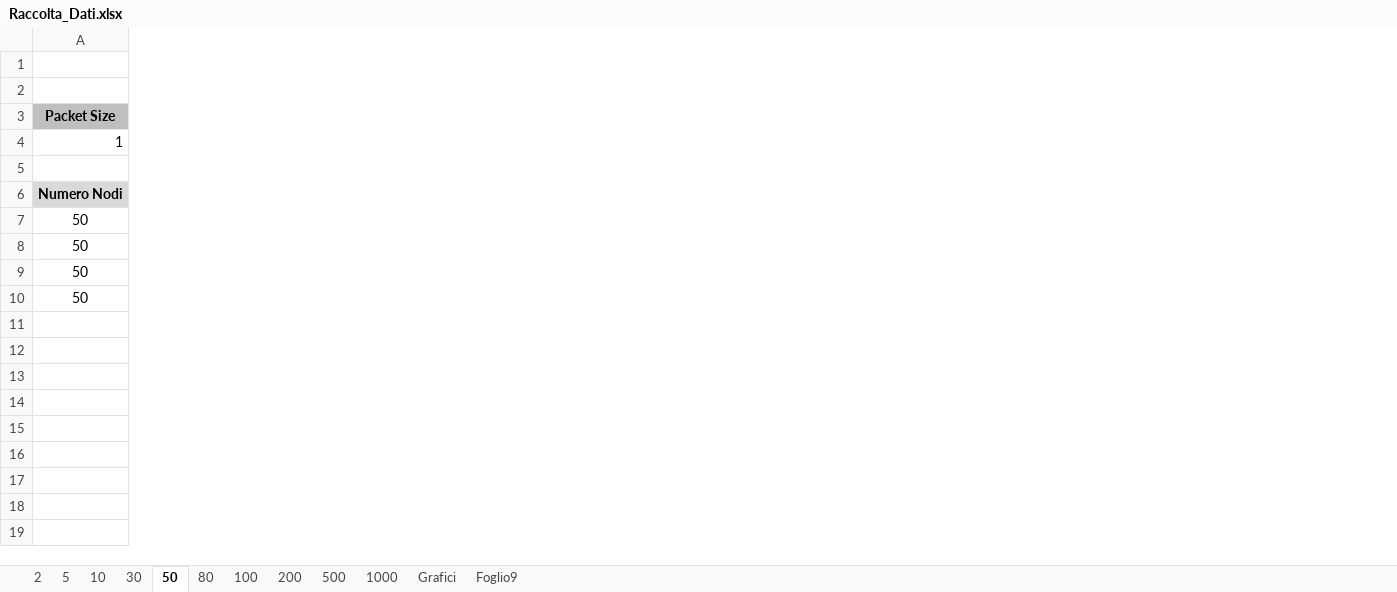
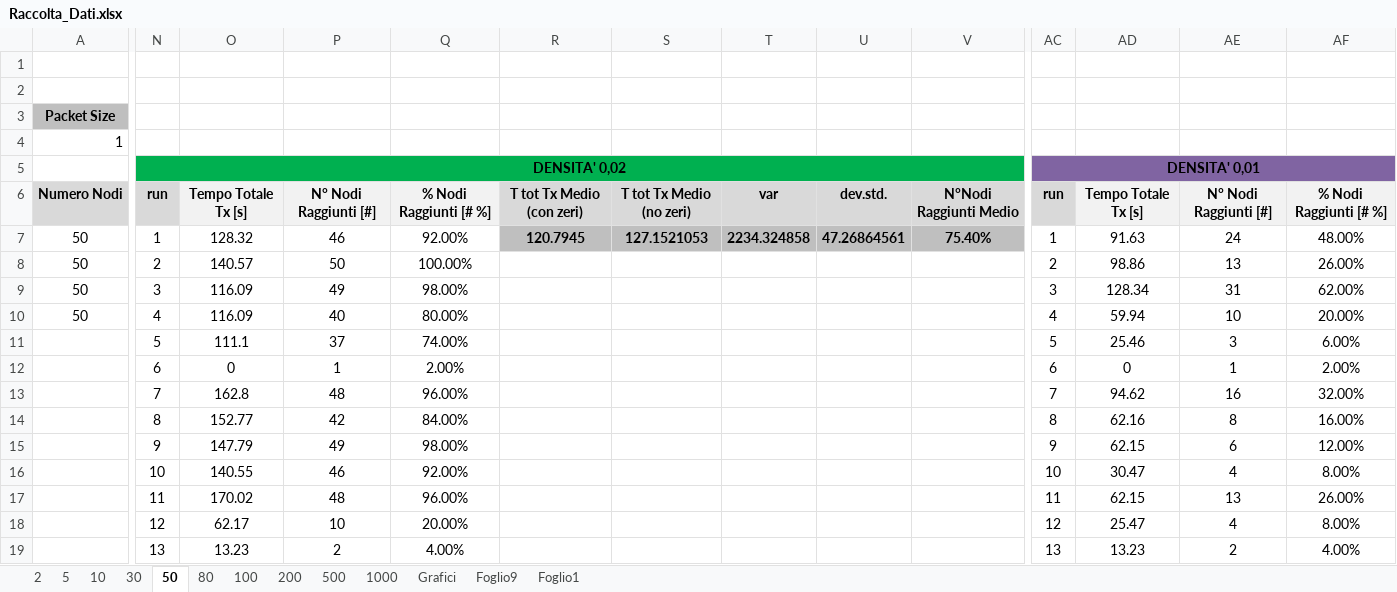
Before and after one commit to lorenzo-pagliari/Tesi, an Excel workbook: Raccolta_Dati.xlsx, sheet 50, drawn as a sheet; only a part is shown, gaps mark what is left out; values as stored, in another font and other column widths than the file's, no borders; the diff covers the shown part only; the diff names each change by its address in the sheet, - before the commit and + after, or states it on an @@ line.

```diff
--- a/Raccolta_Dati.xlsx (sheet 50)
+++ b/Raccolta_Dati.xlsx (sheet 50)
+sheet tab: Foglio1
+column N, rows 5-19: DENSITA' 0,02 | run | 1 | 2 | 3 | 4 | 5 | 6 | 7 | 8 | 9 | 10 | 11 | 12 | 13
+column O, rows 6-19: Tempo Totale Tx [s] | 128.32 | 140.57 | 116.09 | 116.09 | 111.1 | 0 | 162.8 | 152.77 | 147.79 | 140.55 | 170.02 | 62.17 | 13.23
+column P, rows 6-19: N° Nodi Raggiunti [#] | 46 | 50 | 49 | 40 | 37 | 1 | 48 | 42 | 49 | 46 | 48 | 10 | 2
+column Q, rows 6-19: % Nodi Raggiunti [# %] | 92.00% | 100.00% | 98.00% | 80.00% | 74.00% | 2.00% | 96.00% | 84.00% | 98.00% | 92.00% | 96.00% | 20.00% | 4.00%
+column R, rows 6-7: T tot Tx Medio (con zeri) | 120.7945
+column S, rows 6-7: T tot Tx Medio (no zeri) | 127.1521053
+column T, rows 6-7: var | 2234.324858
+column U, rows 6-7: dev.std. | 47.26864561
+column V, rows 6-7: N°Nodi Raggiunti Medio | 75.40%
+column AC, rows 5-19: DENSITA' 0,01 | run | 1 | 2 | 3 | 4 | 5 | 6 | 7 | 8 | 9 | 10 | 11 | 12 | 13
+column AD, rows 6-19: Tempo Totale Tx [s] | 91.63 | 98.86 | 128.34 | 59.94 | 25.46 | 0 | 94.62 | 62.16 | 62.15 | 30.47 | 62.15 | 25.47 | 13.23
+column AE, rows 6-19: N° Nodi Raggiunti [#] | 24 | 13 | 31 | 10 | 3 | 1 | 16 | 8 | 6 | 4 | 13 | 4 | 2
+column AF, rows 6-19: % Nodi Raggiunti [# %] | 48.00% | 26.00% | 62.00% | 20.00% | 6.00% | 2.00% | 32.00% | 16.00% | 12.00% | 8.00% | 26.00% | 8.00% | 4.00%
```
Also changed, not shown: 1 added row, 1 removed row, 14 added columns, 26 edited cells and merged cells elsewhere in this sheet, sheet 5, sheet 10, sheet 80, sheet 30, sheet 2, sheet 100, 4 more sheets, formulas that keep their value, charts or pictures, 12 other files.
